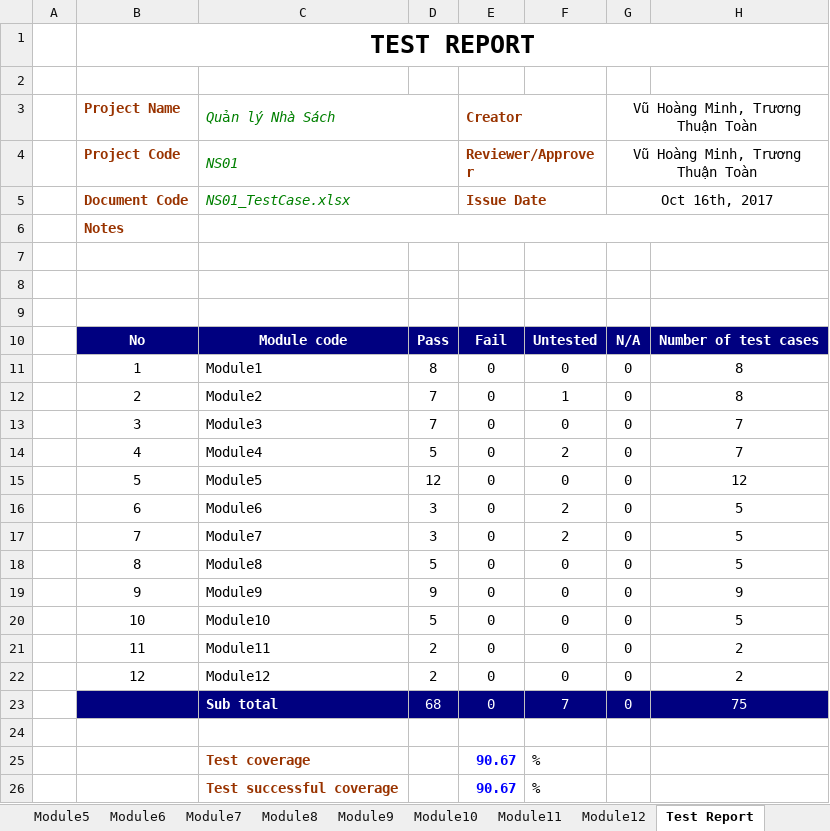
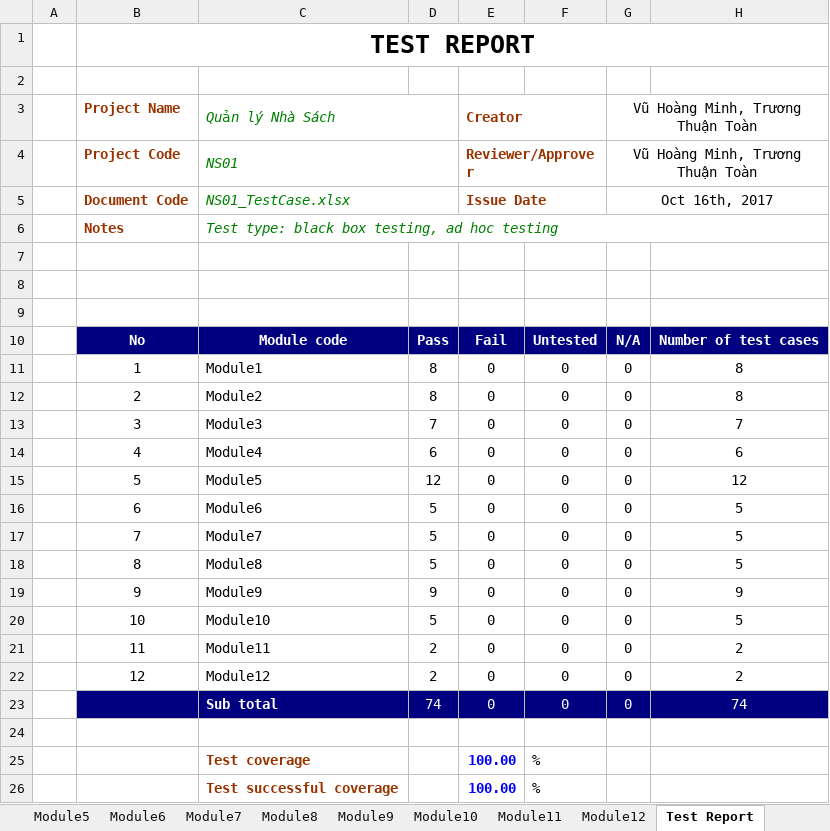
Before and after one commit to vuhoangminh199/QLNS, an Excel workbook: Report/NS01_TestCase.xlsx, sheet Test Report, drawn as a sheet; values as stored, in another font and other column widths than the file's, no borders; the diff names each change by its address in the sheet, - before the commit and + after, or states it on an @@ line.

```diff
--- a/Report/NS01_TestCase.xlsx (sheet Test Report)
+++ b/Report/NS01_TestCase.xlsx (sheet Test Report)
-C6: (empty)
+C6: Test type: black box testing, ad hoc testing
-D12: 7
+D12: 8
-F12: 1
+F12: 0
-D14: 5
+D14: 6
-F14: 2
+F14: 0
-H14: 7
+H14: 6
-D16:D17: 3
+D16:D17: 5
-F16:F17: 2
+F16:F17: 0
-D23: 68
+D23: 74
-F23: 7
+F23: 0
-H23: 75
+H23: 74
-E25:E26: 90.67
+E25:E26: 100.00
```
Also changed, not shown: sheet Module4, sheet Module6, sheet Module7, sheet Module2.
